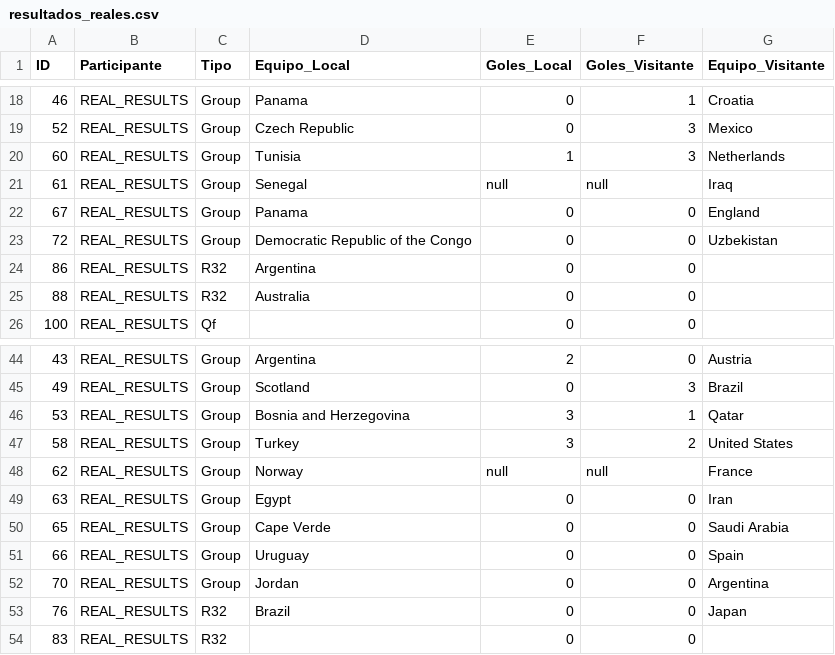
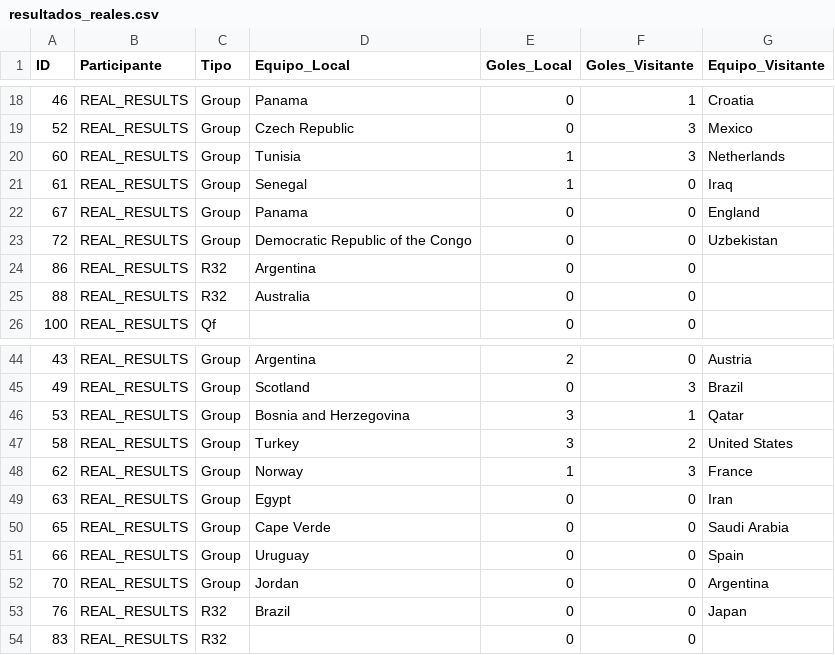
Before and after one commit to Ojedalatronico/porra, a CSV file: data/resultados_reales.csv, drawn as a sheet; only a part is shown, gaps mark what is left out.

```diff
--- a/data/resultados_reales.csv
+++ b/data/resultados_reales.csv
@@ -20,3 +20,3 @@
 60,REAL_RESULTS,Group,Tunisia,1,3,Netherlands
-61,REAL_RESULTS,Group,Senegal,null,null,Iraq
+61,REAL_RESULTS,Group,Senegal,1,0,Iraq
 67,REAL_RESULTS,Group,Panama,0,0,England
@@ -47,3 +47,3 @@
 58,REAL_RESULTS,Group,Turkey,3,2,United States
-62,REAL_RESULTS,Group,Norway,null,null,France
+62,REAL_RESULTS,Group,Norway,1,3,France
 63,REAL_RESULTS,Group,Egypt,0,0,Iran
```
Also changed, not shown: 1 other file.
